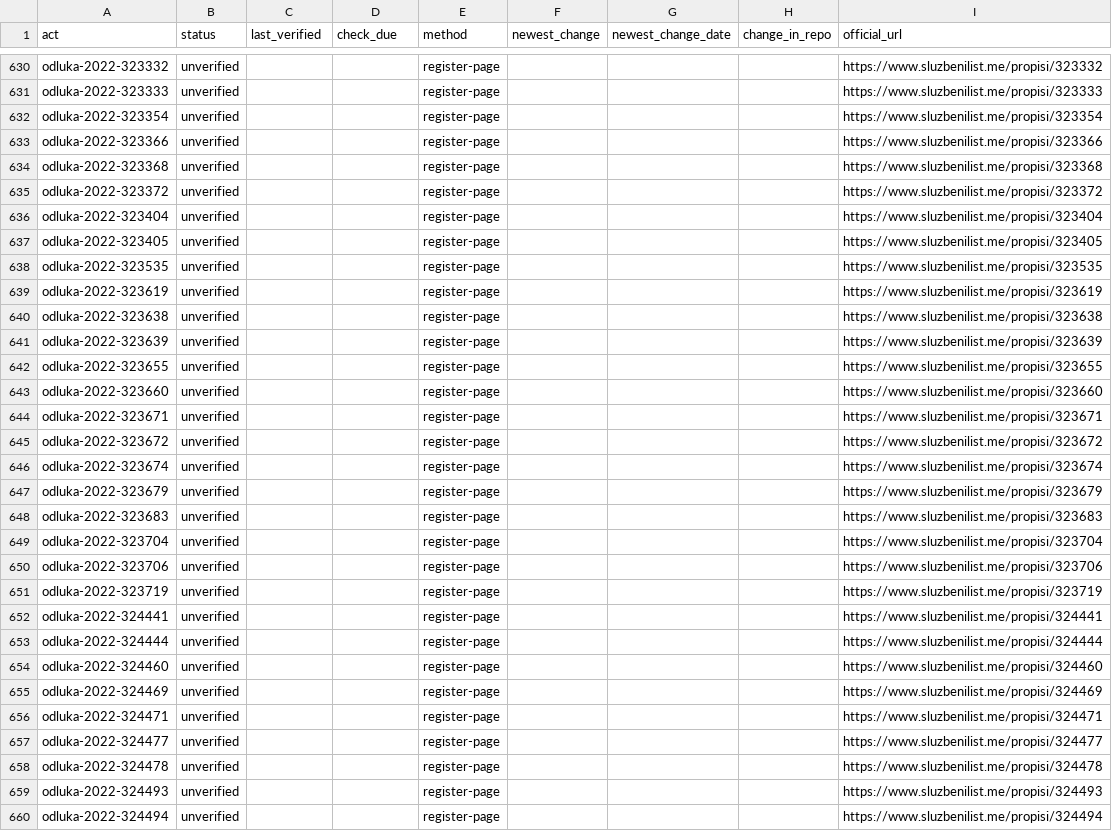
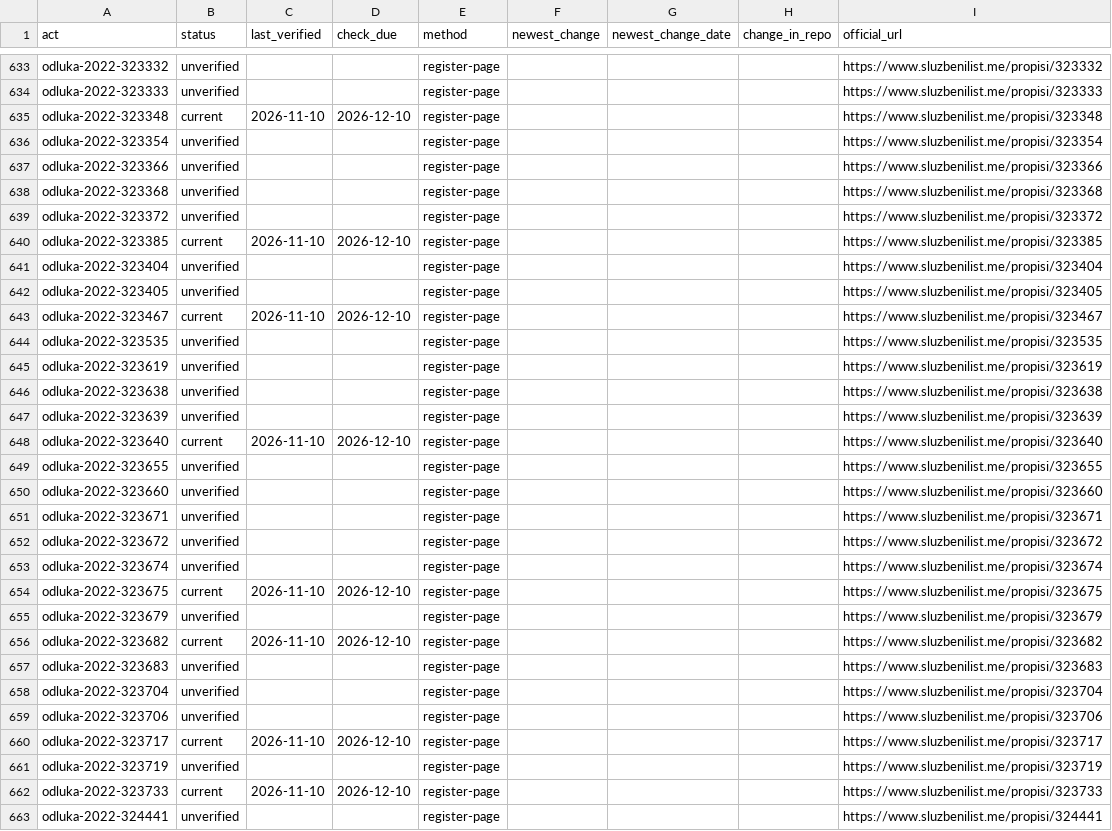
Before and after one commit to lexifina/montenegro-law, a CSV file: data/freshness/odluka/2022.csv, drawn as a sheet; only a part is shown, gaps mark what is left out; the shorter side is filled out with more unchanged rows; the diff covers the shown part only.

Commit message:
Freshness: checked against the official sources on 2026-11-10
Checked against the official sources: 2026-11-10; 7% of acts verified in the last 7 days, 7% in the last 30 ([data/freshness.json](data/freshness.json)).

```diff
--- a/data/freshness/odluka/2022.csv
+++ b/data/freshness/odluka/2022.csv
@@ -631,2 +634,3 @@ odluka-2022-323332,unverified,,,register-page,,,,https://www.sluzbenilist.me/pro
 odluka-2022-323333,unverified,,,register-page,,,,https://www.sluzbenilist.me/propisi/323333
+odluka-2022-323348,current,2026-11-10,2026-12-10,register-page,,,,https://www.sluzbenilist.me/propisi/323348
 odluka-2022-323354,unverified,,,register-page,,,,https://www.sluzbenilist.me/propisi/323354
@@ -635,4 +639,6 @@ odluka-2022-323368,unverified,,,register-page,,,,https://www.sluzbenilist.me/pro
 odluka-2022-323372,unverified,,,register-page,,,,https://www.sluzbenilist.me/propisi/323372
+odluka-2022-323385,current,2026-11-10,2026-12-10,register-page,,,,https://www.sluzbenilist.me/propisi/323385
 odluka-2022-323404,unverified,,,register-page,,,,https://www.sluzbenilist.me/propisi/323404
 odluka-2022-323405,unverified,,,register-page,,,,https://www.sluzbenilist.me/propisi/323405
+odluka-2022-323467,current,2026-11-10,2026-12-10,register-page,,,,https://www.sluzbenilist.me/propisi/323467
 odluka-2022-323535,unverified,,,register-page,,,,https://www.sluzbenilist.me/propisi/323535
@@ -641,2 +647,3 @@ odluka-2022-323638,unverified,,,register-page,,,,https://www.sluzbenilist.me/pro
 odluka-2022-323639,unverified,,,register-page,,,,https://www.sluzbenilist.me/propisi/323639
+odluka-2022-323640,current,2026-11-10,2026-12-10,register-page,,,,https://www.sluzbenilist.me/propisi/323640
 odluka-2022-323655,unverified,,,register-page,,,,https://www.sluzbenilist.me/propisi/323655
@@ -646,3 +653,5 @@ odluka-2022-323672,unverified,,,register-page,,,,https://www.sluzbenilist.me/pro
 odluka-2022-323674,unverified,,,register-page,,,,https://www.sluzbenilist.me/propisi/323674
+odluka-2022-323675,current,2026-11-10,2026-12-10,register-page,,,,https://www.sluzbenilist.me/propisi/323675
 odluka-2022-323679,unverified,,,register-page,,,,https://www.sluzbenilist.me/propisi/323679
+odluka-2022-323682,current,2026-11-10,2026-12-10,register-page,,,,https://www.sluzbenilist.me/propisi/323682
 odluka-2022-323683,unverified,,,register-page,,,,https://www.sluzbenilist.me/propisi/323683
@@ -650,3 +659,5 @@ odluka-2022-323704,unverified,,,register-page,,,,https://www.sluzbenilist.me/pro
 odluka-2022-323706,unverified,,,register-page,,,,https://www.sluzbenilist.me/propisi/323706
+odluka-2022-323717,current,2026-11-10,2026-12-10,register-page,,,,https://www.sluzbenilist.me/propisi/323717
 odluka-2022-323719,unverified,,,register-page,,,,https://www.sluzbenilist.me/propisi/323719
+odluka-2022-323733,current,2026-11-10,2026-12-10,register-page,,,,https://www.sluzbenilist.me/propisi/323733
 odluka-2022-324441,unverified,,,register-page,,,,https://www.sluzbenilist.me/propisi/324441
```
Also changed, not shown: 3 added rows elsewhere in this file, data/freshness/odluka/2016.csv, data/freshness/odluka/2020.csv, 16 other files.
